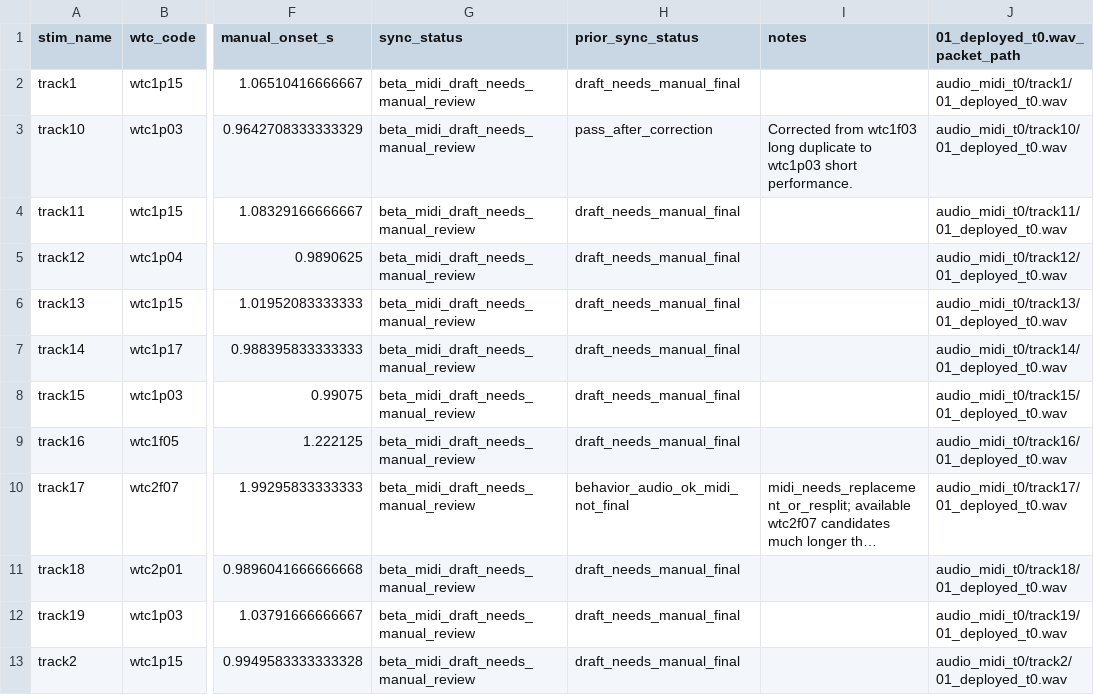
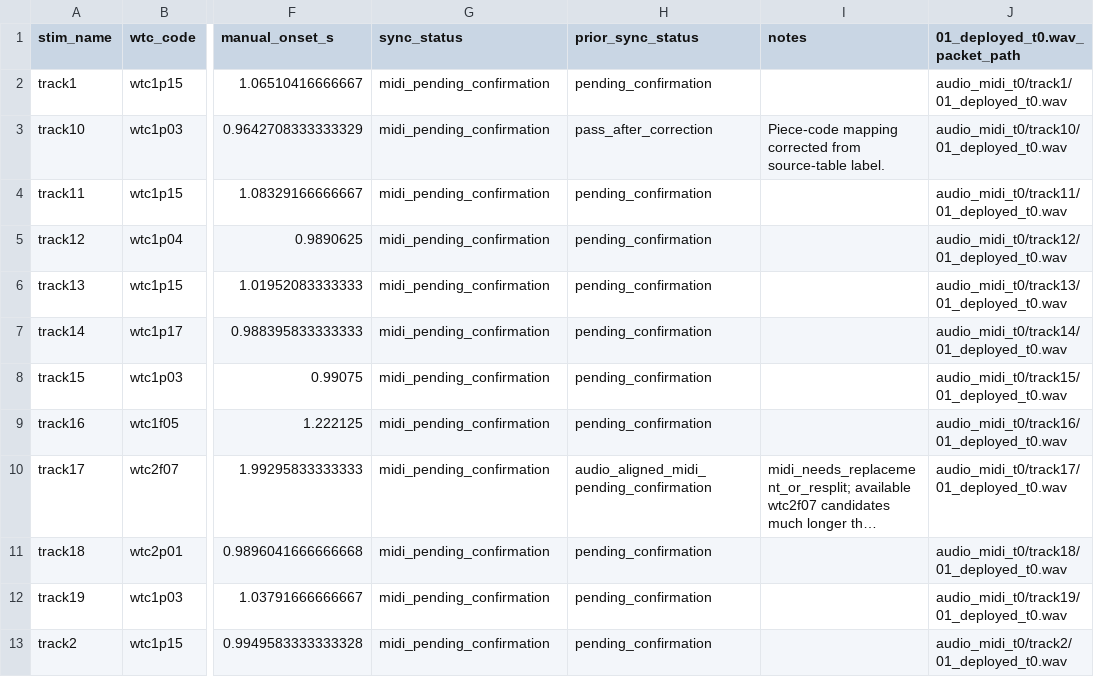
Before and after one commit to williambotticelli-wells/bach-tapping-sync-analysis, a CSV file: audio_midi_payload_manifest.csv, drawn as a sheet; only a part is shown, gaps mark what is left out; long unchanged cells end in …; the diff covers the shown part only; the diff names each change by its address in the sheet, - before the commit and + after, or states it on an @@ line.

```diff
--- a/audio_midi_payload_manifest.csv
+++ b/audio_midi_payload_manifest.csv
-G2:G13 (sync_status): beta_midi_draft_needs_manual_review
+G2:G13 (sync_status): midi_pending_confirmation
-H2 (prior_sync_status): draft_needs_manual_final
+H2 (prior_sync_status): pending_confirmation
-I3 (notes): Corrected from wtc1f03 long duplicate to wtc1p03 short performance.
+I3 (notes): Piece-code mapping corrected from source-table label.
-H4:H9 (prior_sync_status): draft_needs_manual_final
+H4:H9 (prior_sync_status): pending_confirmation
-H10 (prior_sync_status): behavior_audio_ok_midi_not_final
+H10 (prior_sync_status): audio_aligned_midi_pending_confirmation
-H11:H13 (prior_sync_status): draft_needs_manual_final
+H11:H13 (prior_sync_status): pending_confirmation
```
Also changed, not shown: 26 edited cells elsewhere in this file, tables/analysis__beta_globaltap_canonical__bach_globaltap_style_track_summary.csv, tables/analysis__matlab_toolbox_features__matlab_toolbox_feature_inventory.csv, 31 other files.
